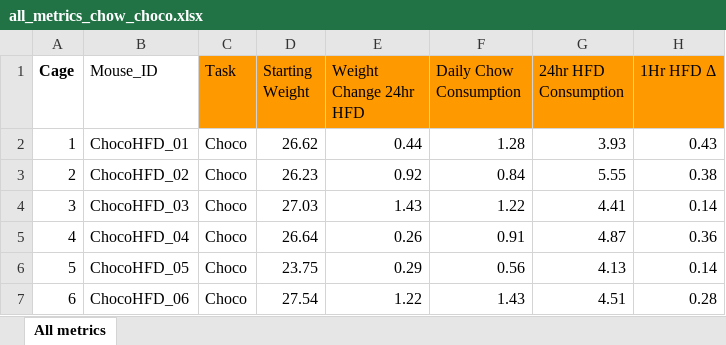
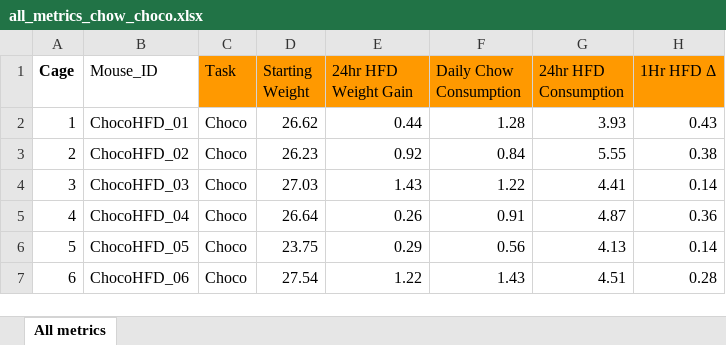
Before and after one commit to KravitzLab/PredictingObesity, an Excel workbook: all_metrics_chow_choco.xlsx, sheet All metrics, drawn as a sheet; only a part is shown; values as stored, in another font and other column widths than the file's, no borders; the diff names each change by its address in the sheet, - before the commit and + after, or states it on an @@ line.

Commit message:
Update all_metrics_chow_choco.xlsx

```diff
--- a/all_metrics_chow_choco.xlsx (sheet All metrics)
+++ b/all_metrics_chow_choco.xlsx (sheet All metrics)
-E1: Weight Change 24hr HFD
+E1: 24hr HFD Weight Gain
```
